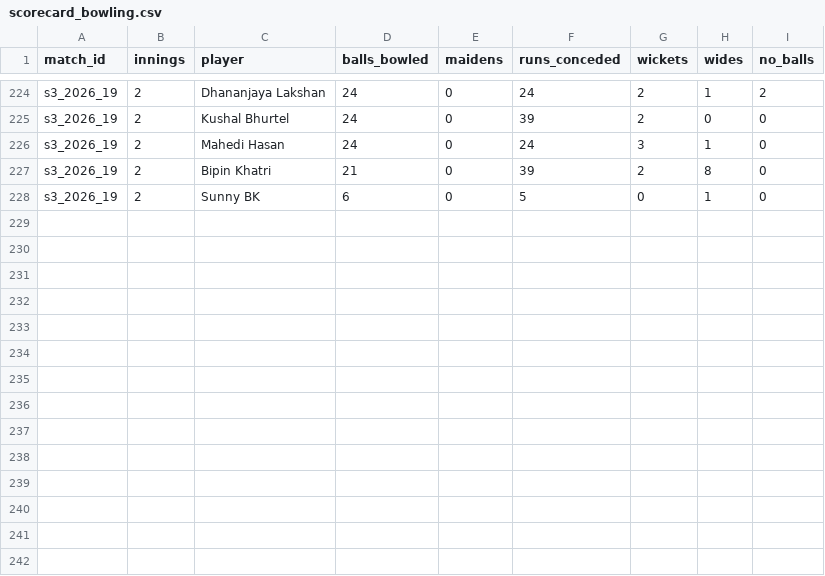
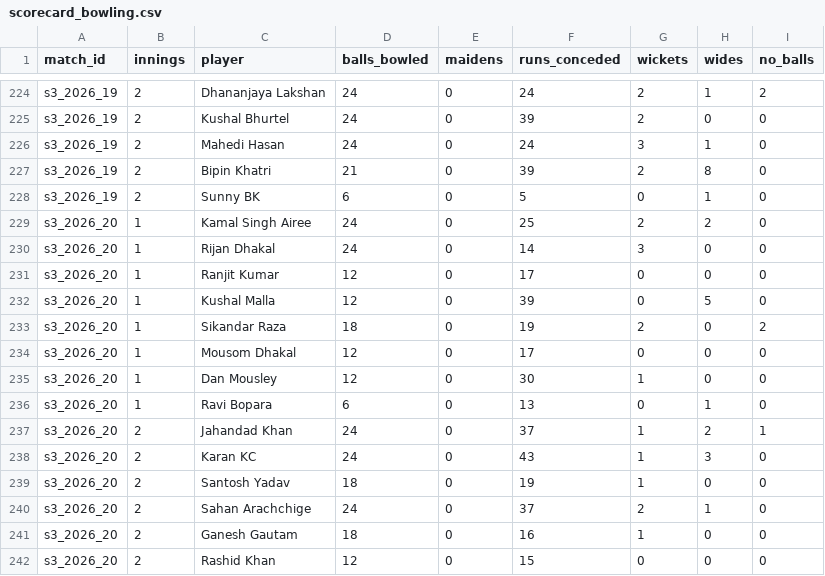
Before and after one commit to Dikshant-Neupane/CricNepal, a CSV file: data/capture/scorecard_bowling.csv, drawn as a sheet; only a part is shown, gaps mark what is left out; the diff names each change by its address in the sheet, - before the commit and + after, or states it on an @@ line.

```diff
--- a/data/capture/scorecard_bowling.csv
+++ b/data/capture/scorecard_bowling.csv
+row 229: s3_2026_20 | 1 | Kamal Singh Airee | 24 | 0 | 25 | 2 | 2 | 0
+row 230: s3_2026_20 | 1 | Rijan Dhakal | 24 | 0 | 14 | 3 | 0 | 0
+row 231: s3_2026_20 | 1 | Ranjit Kumar | 12 | 0 | 17 | 0 | 0 | 0
+row 232: s3_2026_20 | 1 | Kushal Malla | 12 | 0 | 39 | 0 | 5 | 0
+row 233: s3_2026_20 | 1 | Sikandar Raza | 18 | 0 | 19 | 2 | 0 | 2
+row 234: s3_2026_20 | 1 | Mousom Dhakal | 12 | 0 | 17 | 0 | 0 | 0
+row 235: s3_2026_20 | 1 | Dan Mousley | 12 | 0 | 30 | 1 | 0 | 0
+row 236: s3_2026_20 | 1 | Ravi Bopara | 6 | 0 | 13 | 0 | 1 | 0
+row 237: s3_2026_20 | 2 | Jahandad Khan | 24 | 0 | 37 | 1 | 2 | 1
+row 238: s3_2026_20 | 2 | Karan KC | 24 | 0 | 43 | 1 | 3 | 0
+row 239: s3_2026_20 | 2 | Santosh Yadav | 18 | 0 | 19 | 1 | 0 | 0
+row 240: s3_2026_20 | 2 | Sahan Arachchige | 24 | 0 | 37 | 2 | 1 | 0
+row 241: s3_2026_20 | 2 | Ganesh Gautam | 18 | 0 | 16 | 1 | 0 | 0
+row 242: s3_2026_20 | 2 | Rashid Khan | 12 | 0 | 15 | 0 | 0 | 0
```
Also changed, not shown: data/capture/match_facts.csv, data/capture/scorecard_batting.csv, 2 other files.
